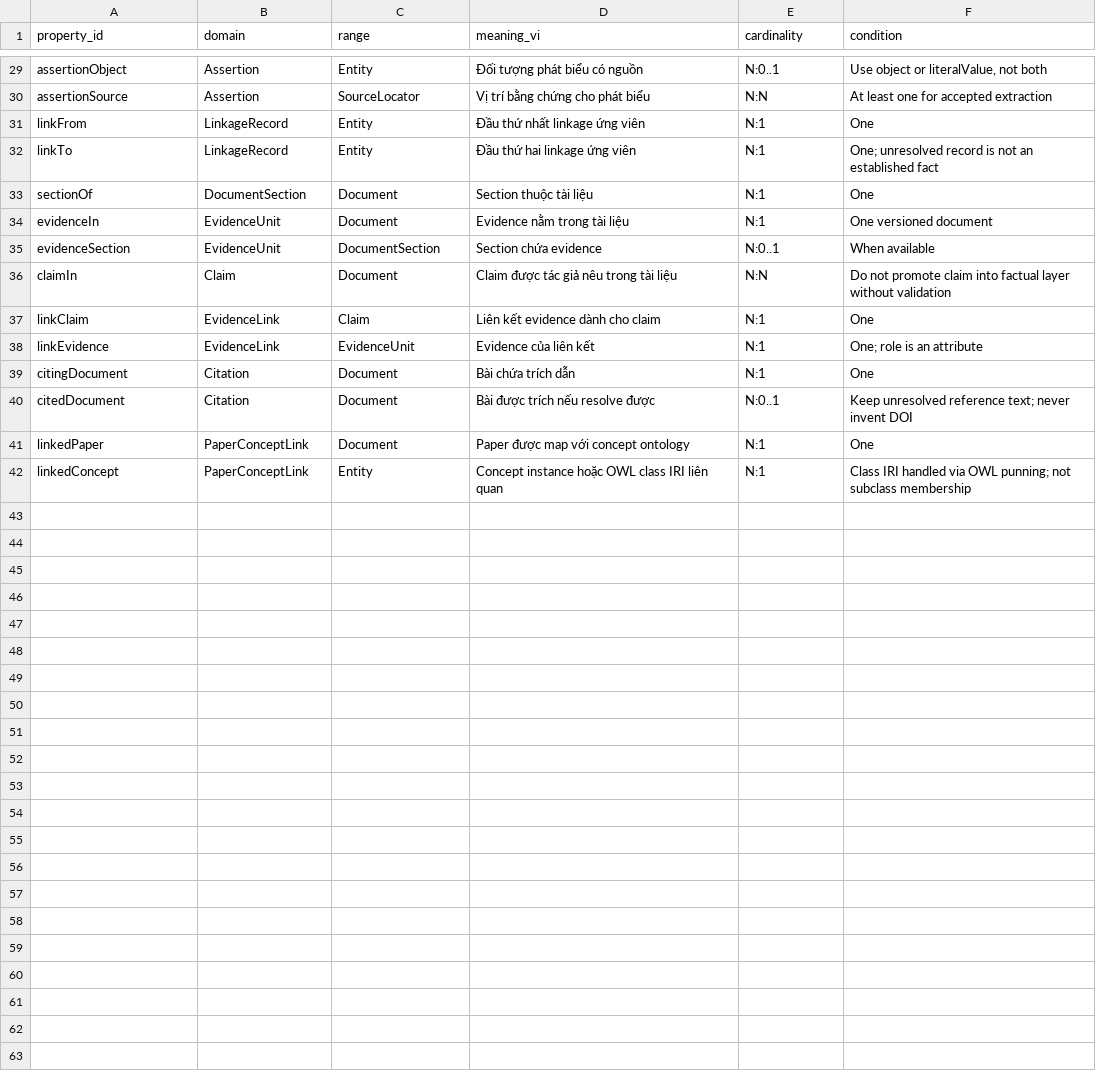
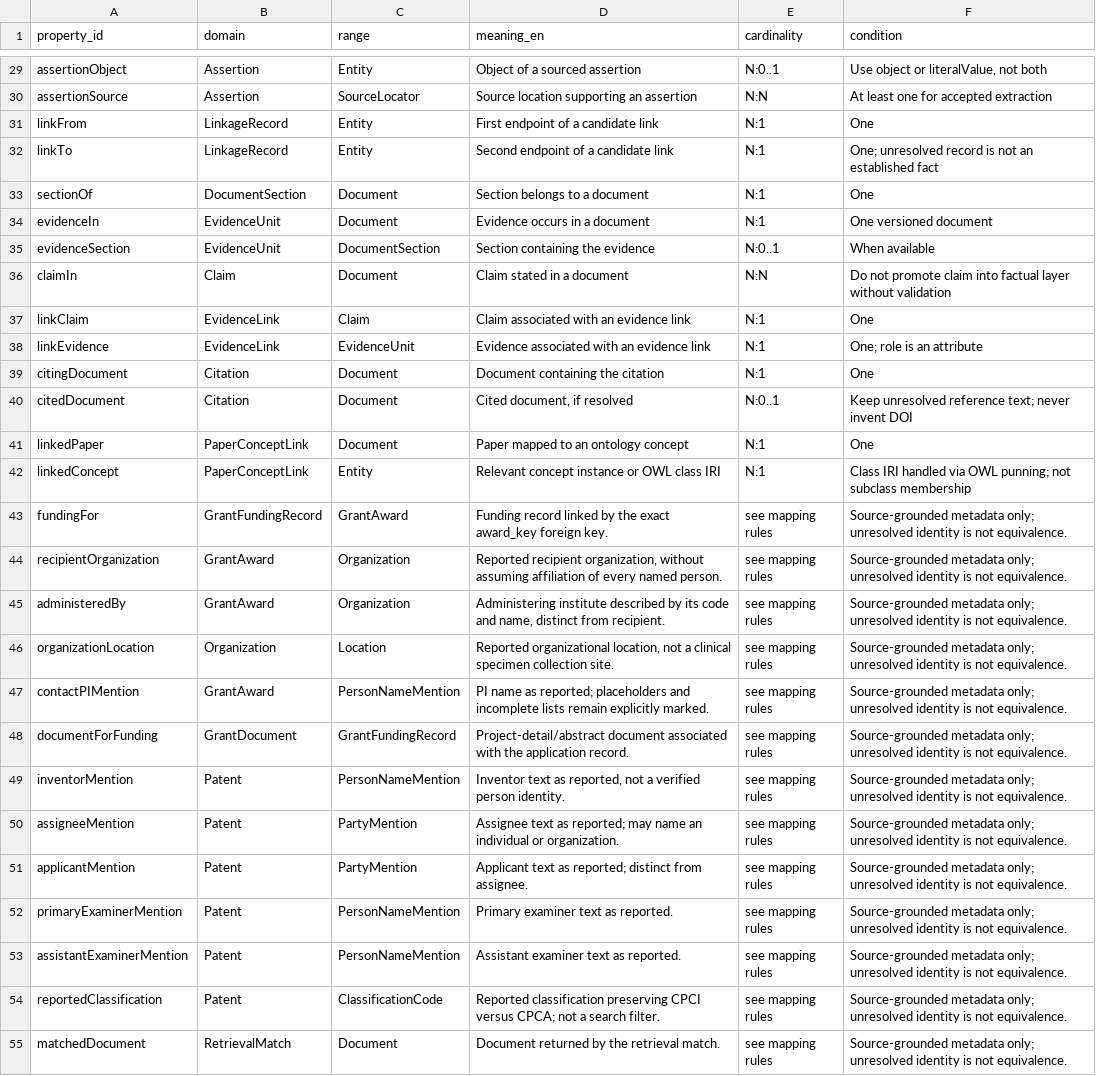
Before and after one commit to nguyenphuquang1234567/biomedical-ontology, a CSV file: relationships.csv, drawn as a sheet; only a part is shown, gaps mark what is left out; the diff covers the shown part only; the diff names each change by its address in the sheet, - before the commit and + after, or states it on an @@ line.

Commit message:
Publish v3 ontology and grant-patent mapping review

```diff
--- a/relationships.csv
+++ b/relationships.csv
-D1: meaning_vi
+D1: meaning_en
-D29 (meaning_en): Đối tượng phát biểu có nguồn
+D29 (meaning_en): Object of a sourced assertion
-D30 (meaning_en): Vị trí bằng chứng cho phát biểu
+D30 (meaning_en): Source location supporting an assertion
-D31 (meaning_en): Đầu thứ nhất linkage ứng viên
+D31 (meaning_en): First endpoint of a candidate link
-D32 (meaning_en): Đầu thứ hai linkage ứng viên
+D32 (meaning_en): Second endpoint of a candidate link
-D33 (meaning_en): Section thuộc tài liệu
+D33 (meaning_en): Section belongs to a document
-D34 (meaning_en): Evidence nằm trong tài liệu
+D34 (meaning_en): Evidence occurs in a document
-D35 (meaning_en): Section chứa evidence
+D35 (meaning_en): Section containing the evidence
-D36 (meaning_en): Claim được tác giả nêu trong tài liệu
+D36 (meaning_en): Claim stated in a document
-D37 (meaning_en): Liên kết evidence dành cho claim
+D37 (meaning_en): Claim associated with an evidence link
-D38 (meaning_en): Evidence của liên kết
+D38 (meaning_en): Evidence associated with an evidence link
-D39 (meaning_en): Bài chứa trích dẫn
+D39 (meaning_en): Document containing the citation
-D40 (meaning_en): Bài được trích nếu resolve được
+D40 (meaning_en): Cited document, if resolved
-D41 (meaning_en): Paper được map với concept ontology
+D41 (meaning_en): Paper mapped to an ontology concept
-D42 (meaning_en): Concept instance hoặc OWL class IRI liên quan
+D42 (meaning_en): Relevant concept instance or OWL class IRI
+row 43: fundingFor | GrantFundingRecord | GrantAward | Funding record linked by the exact award_key foreign key. | see mapping rules | Source-grounded metadata only; unresolved identity is not equivalence.
+row 44: recipientOrganization | GrantAward | Organization | Reported recipient organization, without assuming affiliation of every named person. | see mapping rules | Source-grounded metadata only; unresolved identity is not equivalence.
+row 45: administeredBy | GrantAward | Organization | Administering institute described by its code and name, distinct from recipient. | see mapping rules | Source-grounded metadata only; unresolved identity is not equivalence.
+row 46: organizationLocation | Organization | Location | Reported organizational location, not a clinical specimen collection site. | see mapping rules | Source-grounded metadata only; unresolved identity is not equivalence.
+row 47: contactPIMention | GrantAward | PersonNameMention | PI name as reported; placeholders and incomplete lists remain explicitly marked. | see mapping rules | Source-grounded metadata only; unresolved identity is not equivalence.
+row 48: documentForFunding | GrantDocument | GrantFundingRecord | Project-detail/abstract document associated with the application record. | see mapping rules | Source-grounded metadata only; unresolved identity is not equivalence.
+row 49: inventorMention | Patent | PersonNameMention | Inventor text as reported, not a verified person identity. | see mapping rules | Source-grounded metadata only; unresolved identity is not equivalence.
+row 50: assigneeMention | Patent | PartyMention | Assignee text as reported; may name an individual or organization. | see mapping rules | Source-grounded metadata only; unresolved identity is not equivalence.
+row 51: applicantMention | Patent | PartyMention | Applicant text as reported; distinct from assignee. | see mapping rules | Source-grounded metadata only; unresolved identity is not equivalence.
+row 52: primaryExaminerMention | Patent | PersonNameMention | Primary examiner text as reported. | see mapping rules | Source-grounded metadata only; unresolved identity is not equivalence.
+row 53: assistantExaminerMention | Patent | PersonNameMention | Assistant examiner text as reported. | see mapping rules | Source-grounded metadata only; unresolved identity is not equivalence.
+row 54: reportedClassification | Patent | ClassificationCode | Reported classification preserving CPCI versus CPCA; not a search filter. | see mapping rules | Source-grounded metadata only; unresolved identity is not equivalence.
+row 55: matchedDocument | RetrievalMatch | Document | Document returned by the retrieval match. | see mapping rules | Source-grounded metadata only; unresolved identity is not equivalence.
```
Also changed, not shown: 1 added row and 27 edited cells elsewhere in this file, attributes.csv, classes.csv, 45 other files.
